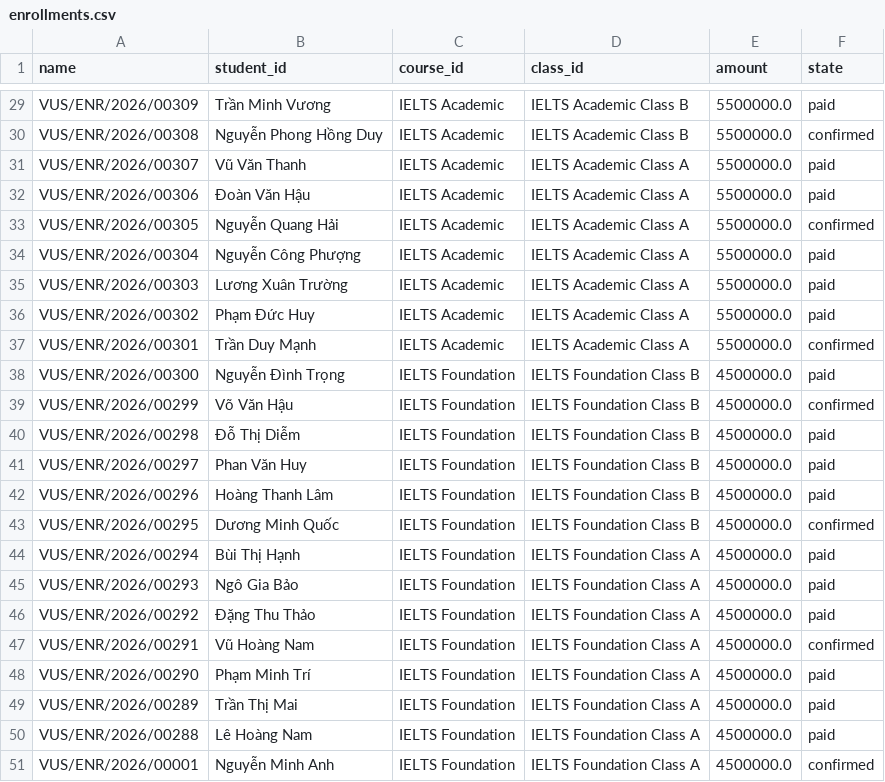
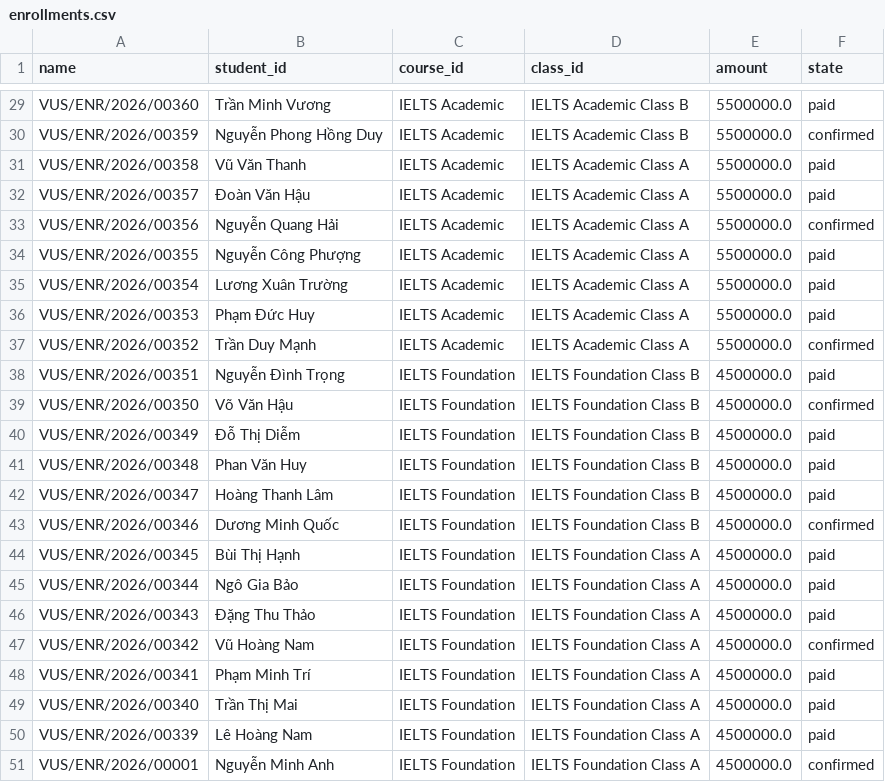
Before and after one commit to tuyenhk05/VUS_ODOO, a CSV file: scratch/export_data/enrollments.csv, drawn as a sheet; only a part is shown, gaps mark what is left out; the diff covers the shown part only; the diff names each change by its address in the sheet, - before the commit and + after, or states it on an @@ line.

```diff
--- a/scratch/export_data/enrollments.csv
+++ b/scratch/export_data/enrollments.csv
-A29 (name): VUS/ENR/2026/00309
+A29 (name): VUS/ENR/2026/00360
-A30 (name): VUS/ENR/2026/00308
+A30 (name): VUS/ENR/2026/00359
-A31 (name): VUS/ENR/2026/00307
+A31 (name): VUS/ENR/2026/00358
-A32 (name): VUS/ENR/2026/00306
+A32 (name): VUS/ENR/2026/00357
-A33 (name): VUS/ENR/2026/00305
+A33 (name): VUS/ENR/2026/00356
-A34 (name): VUS/ENR/2026/00304
+A34 (name): VUS/ENR/2026/00355
-A35 (name): VUS/ENR/2026/00303
+A35 (name): VUS/ENR/2026/00354
-A36 (name): VUS/ENR/2026/00302
+A36 (name): VUS/ENR/2026/00353
-A37 (name): VUS/ENR/2026/00301
+A37 (name): VUS/ENR/2026/00352
-A38 (name): VUS/ENR/2026/00300
+A38 (name): VUS/ENR/2026/00351
-A39 (name): VUS/ENR/2026/00299
+A39 (name): VUS/ENR/2026/00350
-A40 (name): VUS/ENR/2026/00298
+A40 (name): VUS/ENR/2026/00349
-A41 (name): VUS/ENR/2026/00297
+A41 (name): VUS/ENR/2026/00348
-A42 (name): VUS/ENR/2026/00296
+A42 (name): VUS/ENR/2026/00347
-A43 (name): VUS/ENR/2026/00295
+A43 (name): VUS/ENR/2026/00346
-A44 (name): VUS/ENR/2026/00294
+A44 (name): VUS/ENR/2026/00345
-A45 (name): VUS/ENR/2026/00293
+A45 (name): VUS/ENR/2026/00344
-A46 (name): VUS/ENR/2026/00292
+A46 (name): VUS/ENR/2026/00343
-A47 (name): VUS/ENR/2026/00291
+A47 (name): VUS/ENR/2026/00342
-A48 (name): VUS/ENR/2026/00290
+A48 (name): VUS/ENR/2026/00341
-A49 (name): VUS/ENR/2026/00289
+A49 (name): VUS/ENR/2026/00340
-A50 (name): VUS/ENR/2026/00288
+A50 (name): VUS/ENR/2026/00339
```
Also changed, not shown: 27 edited cells elsewhere in this file, scratch/export_data/classes.csv, 2 other files.
